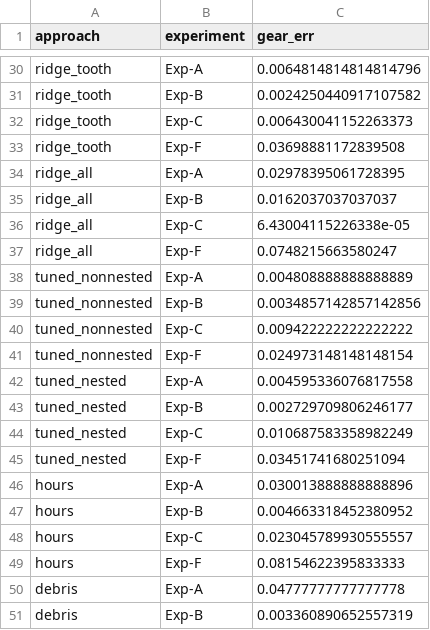
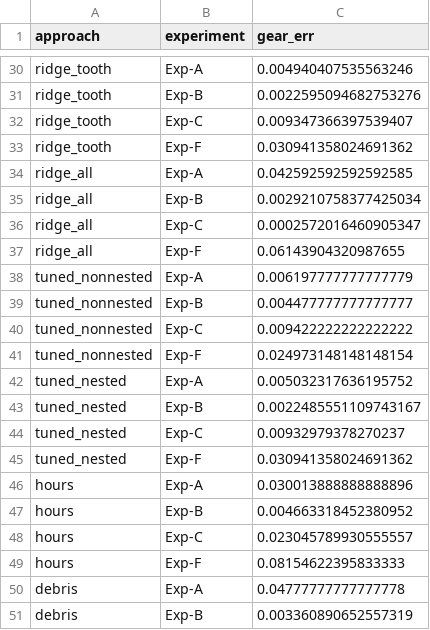
Before and after one commit to GK-MADS/group09_spall_damage_prognostics, a CSV file: models/eval/out/gear_errors.csv, drawn as a sheet; only a part is shown, gaps mark what is left out; the diff covers the shown part only; the diff names each change by its address in the sheet, - before the commit and + after, or states it on an @@ line.

```diff
--- a/models/eval/out/gear_errors.csv
+++ b/models/eval/out/gear_errors.csv
-C30 (gear_err): 0.0064814814814814796
+C30 (gear_err): 0.004940407535563246
-C31 (gear_err): 0.0024250440917107582
+C31 (gear_err): 0.0022595094682753276
-C32 (gear_err): 0.006430041152263373
+C32 (gear_err): 0.009347366397539407
-C33 (gear_err): 0.03698881172839508
+C33 (gear_err): 0.030941358024691362
-C34 (gear_err): 0.02978395061728395
+C34 (gear_err): 0.042592592592592585
-C35 (gear_err): 0.0162037037037037
+C35 (gear_err): 0.0029210758377425034
-C36 (gear_err): 6.43004115226338e-05
+C36 (gear_err): 0.0002572016460905347
-C37 (gear_err): 0.0748215663580247
+C37 (gear_err): 0.06143904320987655
-C38 (gear_err): 0.004808888888888889
+C38 (gear_err): 0.006197777777777779
-C39 (gear_err): 0.0034857142857142856
+C39 (gear_err): 0.004477777777777777
-C42 (gear_err): 0.004595336076817558
+C42 (gear_err): 0.005032317636195752
-C43 (gear_err): 0.002729709806246177
+C43 (gear_err): 0.0022485551109743167
-C44 (gear_err): 0.010687583358982249
+C44 (gear_err): 0.00932979378270237
-C45 (gear_err): 0.03451741680251094
+C45 (gear_err): 0.030941358024691362
```
Also changed, not shown: 19 edited cells elsewhere in this file, models/eval/out/failure_candidates.csv, models/eval/out/failure_examples.csv, 30 other files.
